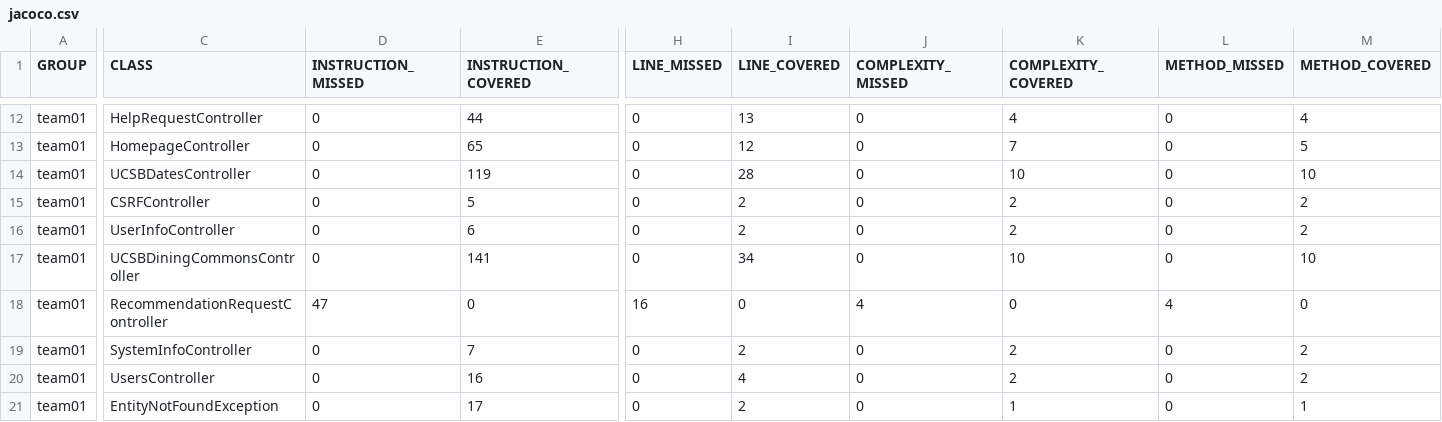
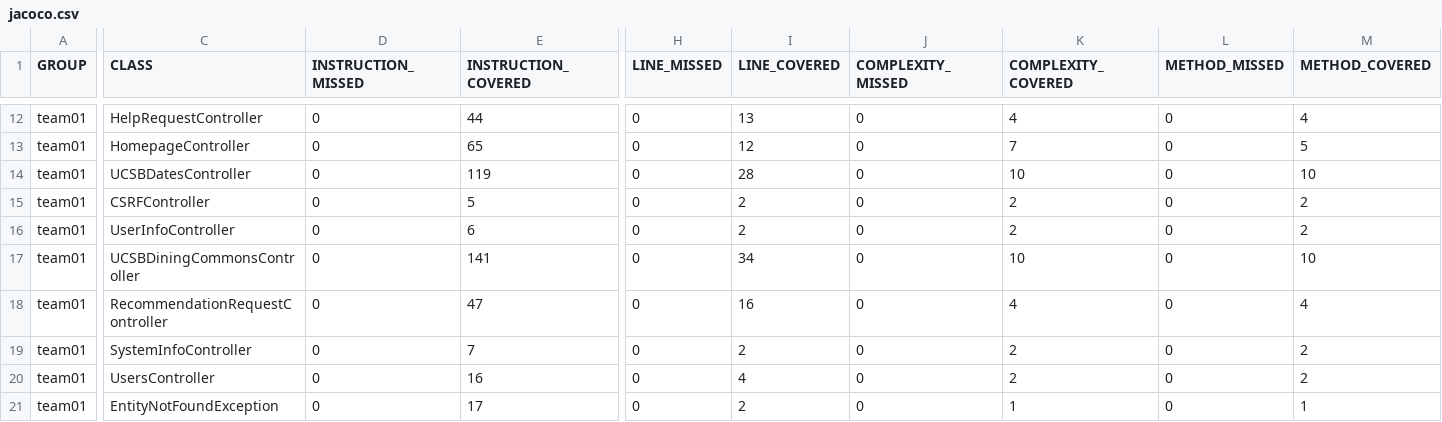
Before and after one commit to ucsb-cs156-s26/team01-s26-06, a CSV file: prs/64/jacoco/jacoco.csv, drawn as a sheet; only a part is shown, gaps mark what is left out; the diff names each change by its address in the sheet, - before the commit and + after, or states it on an @@ line.

```diff
--- a/prs/64/jacoco/jacoco.csv
+++ b/prs/64/jacoco/jacoco.csv
-D18 (INSTRUCTION_MISSED): 47
+D18 (INSTRUCTION_MISSED): 0
-E18 (INSTRUCTION_COVERED): 0
+E18 (INSTRUCTION_COVERED): 47
-H18 (LINE_MISSED): 16
+H18 (LINE_MISSED): 0
-I18 (LINE_COVERED): 0
+I18 (LINE_COVERED): 16
-J18 (COMPLEXITY_MISSED): 4
+J18 (COMPLEXITY_MISSED): 0
-K18 (COMPLEXITY_COVERED): 0
+K18 (COMPLEXITY_COVERED): 4
-L18 (METHOD_MISSED): 4
+L18 (METHOD_MISSED): 0
-M18 (METHOD_COVERED): 0
+M18 (METHOD_COVERED): 4
```
Also changed, not shown: 7 other files.
